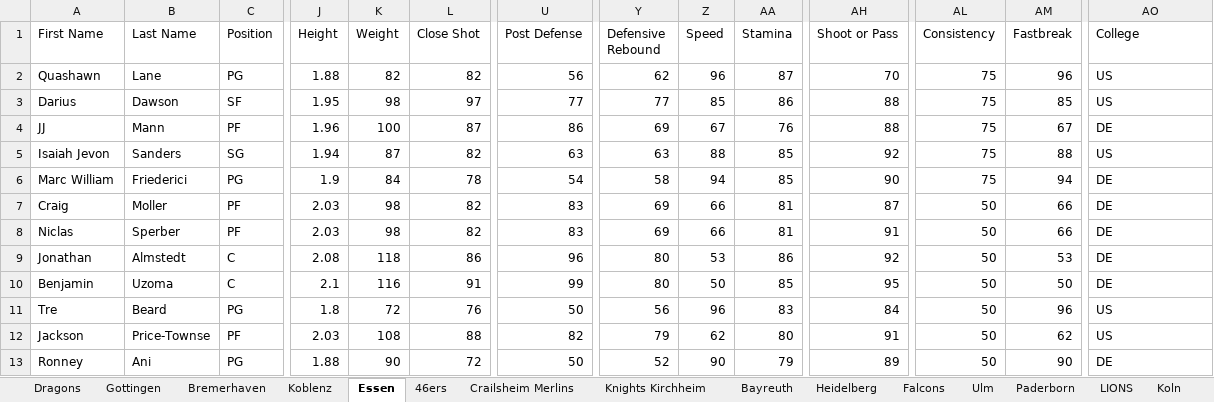
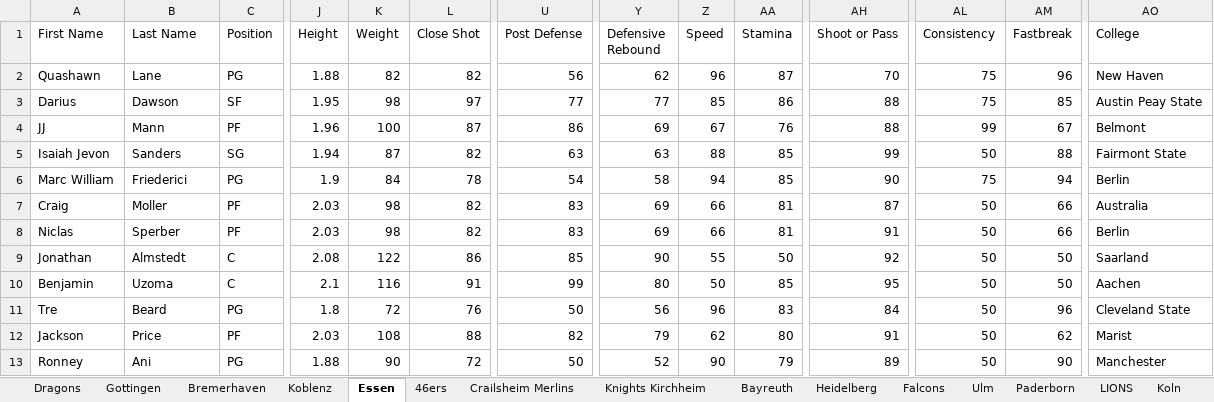
Before and after one commit to lifestepvan2/PROA2K5, an Excel workbook: proa_scraped.xlsx, sheet Essen, drawn as a sheet; only a part is shown, gaps mark what is left out; values as stored, in another font and other column widths than the file's, no borders; the diff names each change by its address in the sheet, - before the commit and + after, or states it on an @@ line.

```diff
--- a/proa_scraped.xlsx (sheet Essen)
+++ b/proa_scraped.xlsx (sheet Essen)
-AO2 (College): US
+AO2 (College): New Haven
-AO3 (College): US
+AO3 (College): Austin Peay State
-AL4 (Consistency): 75
+AL4 (Consistency): 99
-AO4 (College): DE
+AO4 (College): Belmont
-AH5 (Shoot or Pass): 92
+AH5 (Shoot or Pass): 99
-AL5 (Consistency): 75
+AL5 (Consistency): 50
-AO5 (College): US
+AO5 (College): Fairmont State
-AO6 (College): DE
+AO6 (College): Berlin
-AO7 (College): DE
+AO7 (College): Australia
-AO8 (College): DE
+AO8 (College): Berlin
-K9 (Weight): 118
+K9 (Weight): 122
-U9 (Post Defense): 96
+U9 (Post Defense): 85
-Y9 (Defensive Rebound): 80
+Y9 (Defensive Rebound): 90
-Z9 (Speed): 53
+Z9 (Speed): 55
-AA9 (Stamina): 86
+AA9 (Stamina): 50
-AM9 (Fastbreak): 53
+AM9 (Fastbreak): 50
-AO9 (College): DE
+AO9 (College): Saarland
-AO10 (College): DE
+AO10 (College): Aachen
-AO11 (College): US
+AO11 (College): Cleveland State
-B12 (Last Name): Price-Townse
+B12 (Last Name): Price
-AO12 (College): US
+AO12 (College): Marist
-AO13 (College): DE
+AO13 (College): Manchester
```
Also changed, not shown: sheet 46ers, sheet Koln, sheet Falcons, sheet Bremerhaven, sheet Stars Bochum, sheet Ulm, 10 more sheets, 8 other files.
